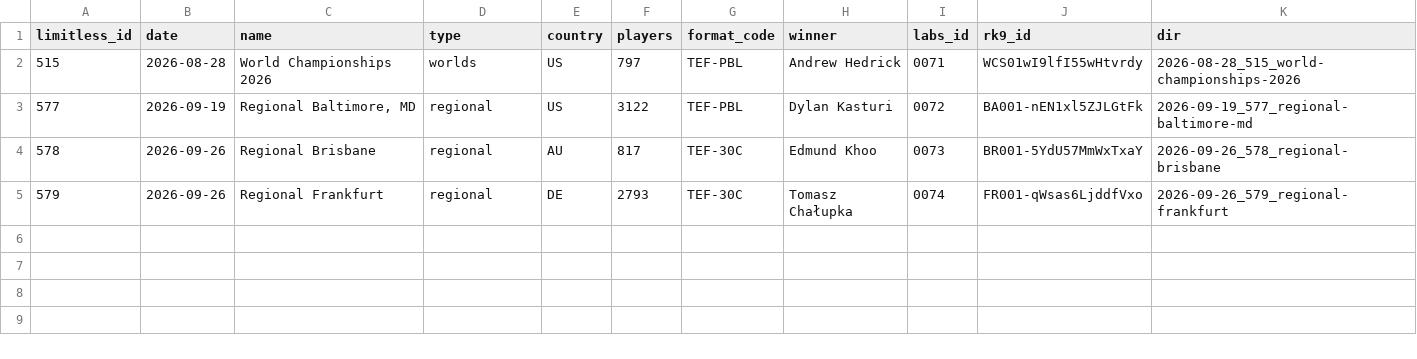
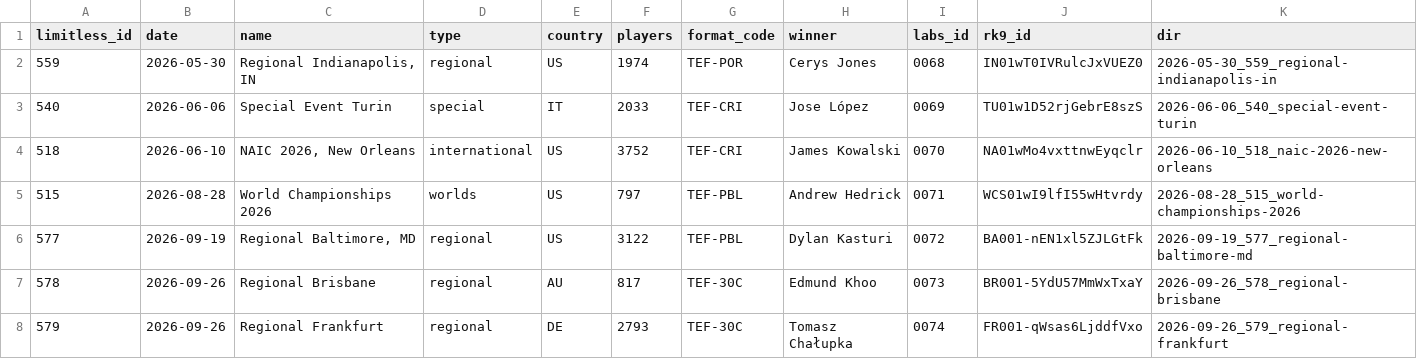
Before and after one commit to litian80/ptcg-analysis, a CSV file: data/tournaments/index.csv, drawn as a sheet.

```diff
--- a/data/tournaments/index.csv
+++ b/data/tournaments/index.csv
@@ -1,2 +1,5 @@
 limitless_id,date,name,type,country,players,format_code,winner,labs_id,rk9_id,dir
+559,2026-05-30,"Regional Indianapolis, IN",regional,US,1974,TEF-POR,Cerys Jones,0068,IN01wT0IVRulcJxVUEZ0,2026-05-30_559_regional-indianapolis-in
+540,2026-06-06,Special Event Turin,special,IT,2033,TEF-CRI,Jose López,0069,TU01w1D52rjGebrE8szS,2026-06-06_540_special-event-turin
+518,2026-06-10,"NAIC 2026, New Orleans",international,US,3752,TEF-CRI,James Kowalski,0070,NA01wMo4vxttnwEyqclr,2026-06-10_518_naic-2026-new-orleans
 515,2026-08-28,World Championships 2026,worlds,US,797,TEF-PBL,Andrew Hedrick,0071,WCS01wI9lfI55wHtvrdy,2026-08-28_515_world-championships-2026
```
Also changed, not shown: 13 other files.
